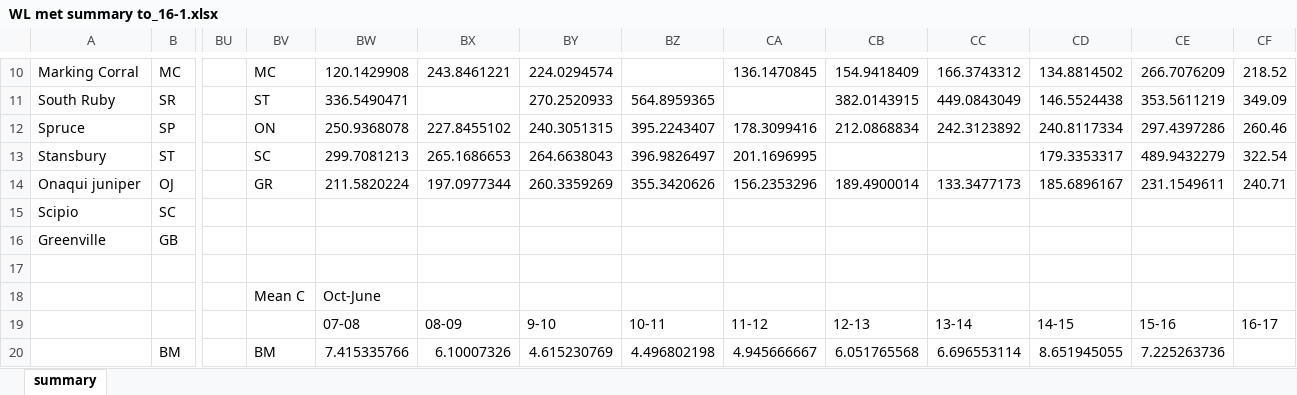
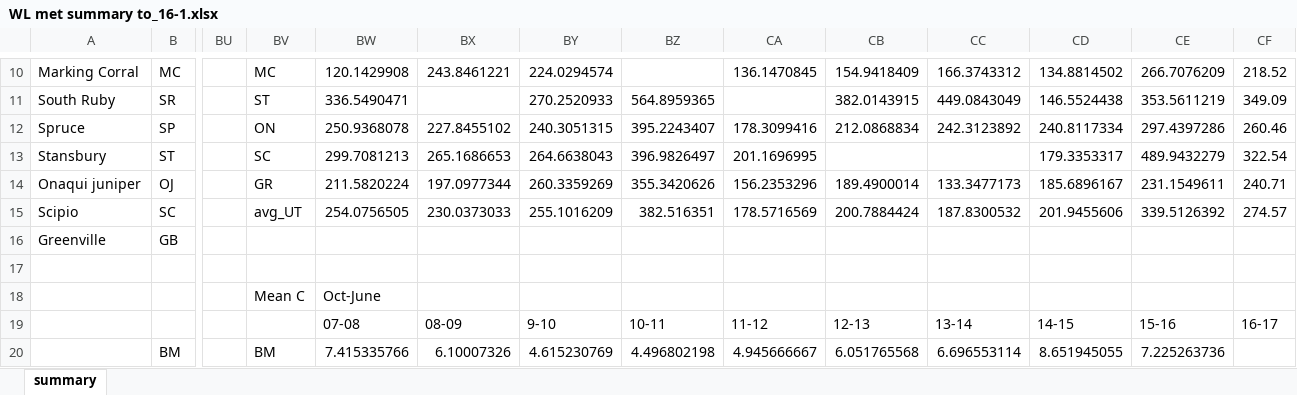
Before and after one commit to woz22/thesis, an Excel workbook: Bruce/original/WL met summary to_16-1.xlsx, sheet summary, drawn as a sheet; only a part is shown, gaps mark what is left out; values as stored, in another font and other column widths than the file's, no borders; charts and pictures not drawn; the diff names each change by its address in the sheet, - before the commit and + after, or states it on an @@ line.

```diff
--- a/Bruce/original/WL met summary to_16-1.xlsx (sheet summary)
+++ b/Bruce/original/WL met summary to_16-1.xlsx (sheet summary)
-BV15: (empty)
+BV15: avg_UT
-BW15: (empty)
+BW15: 254.0756505
-BX15: (empty)
+BX15: 230.0373033
-BY15: (empty)
+BY15: 255.1016209
-BZ15: (empty)
+BZ15: 382.516351
-CA15: (empty)
+CA15: 178.5716569
-CB15: (empty)
+CB15: 200.7884424
-CC15: (empty)
+CC15: 187.8300532
-CD15: (empty)
+CD15: 201.9455606
-CE15: (empty)
+CE15: 339.5126392
-CF15: (empty)
+CF15: 274.57
```
Also changed, not shown: charts or pictures, 51 other files.
